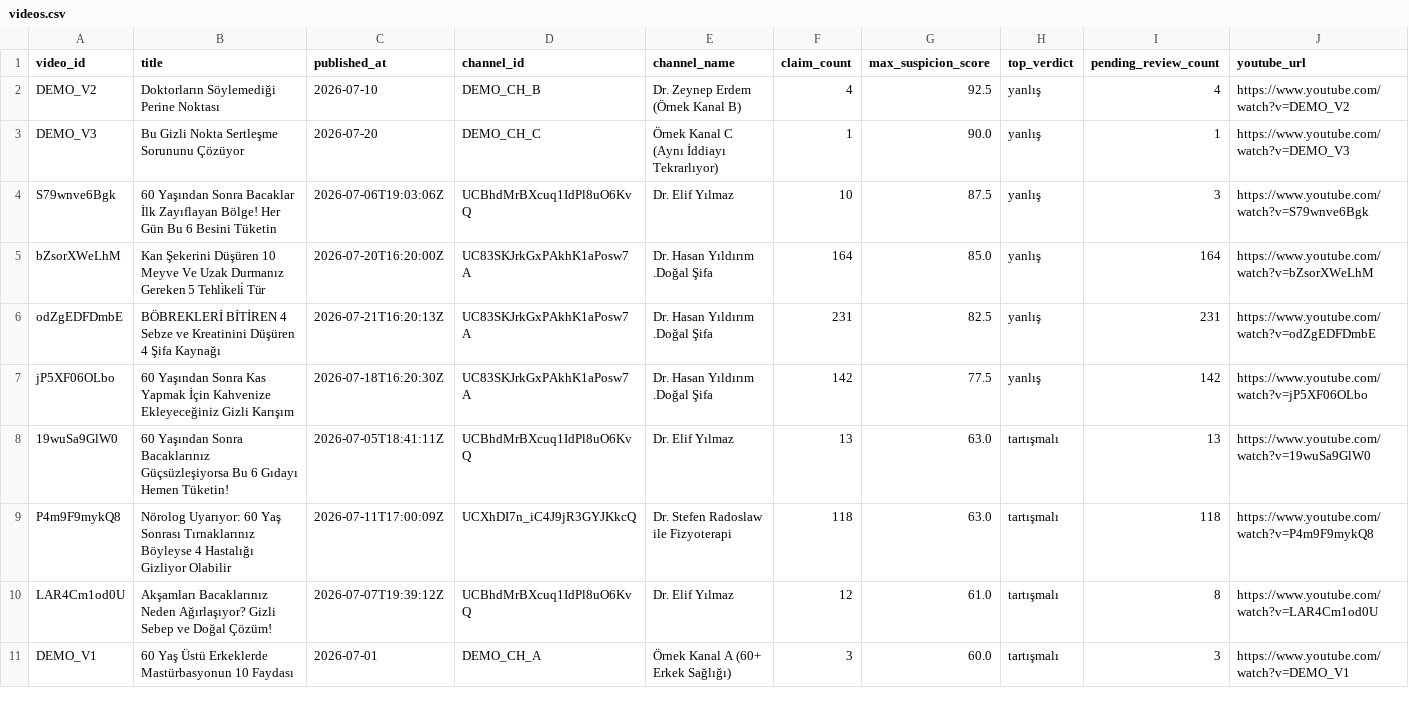
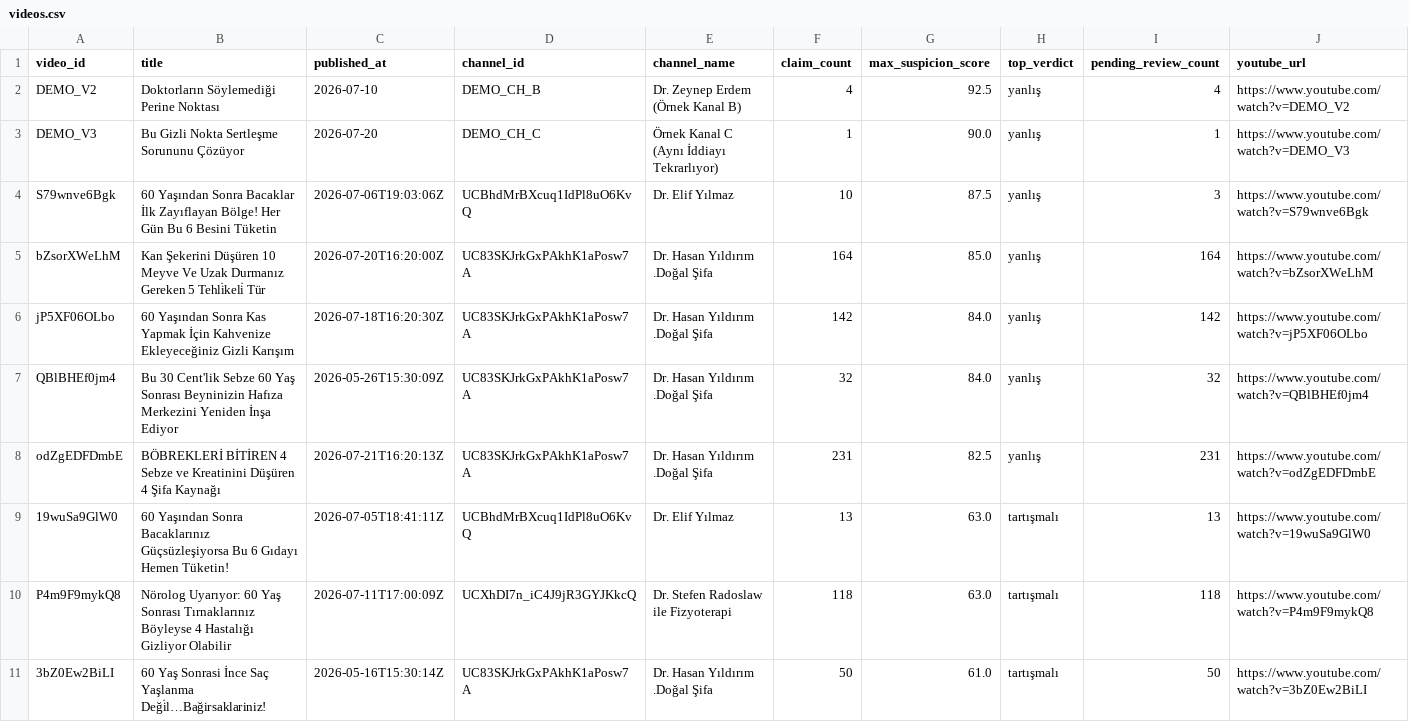
Before and after one commit to emircansac/ikinci-gorus, a CSV file: data/videos.csv, drawn as a sheet; only a part is shown; the shorter side is filled out with more unchanged rows; removed rows and columns are numbered as before the commit, all else as after; rows hold the shown columns only; the diff covers the shown part only; the diff names each change by its address in the sheet, - before the commit and + after, or states it on an @@ line.

```diff
--- a/data/videos.csv
+++ b/data/videos.csv
+row 6: jP5XF06OLbo | 60 Yaşından Sonra Kas Yapmak İçin Kahvenize Ekleyeceğiniz Gizli Karışım | 2026-07-18T16:20:30Z | UC83SKJrkGxPAkhK1aPosw7A | Dr. Hasan Yıldırım .Doğal Şifa | 142 | 84.0 | yanlış | 142 | https://www.youtube.com/watch?v=jP5XF06OLbo
+row 7: QBlBHEf0jm4 | Bu 30 Cent'lik Sebze 60 Yaş Sonrası Beyninizin Hafıza Merkezini Yeniden İnşa Ediyor | 2026-05-26T15:30:09Z | UC83SKJrkGxPAkhK1aPosw7A | Dr. Hasan Yıldırım .Doğal Şifa | 32 | 84.0 | yanlış | 32 | https://www.youtube.com/watch?v=QBlBHEf0jm4
-row 7: jP5XF06OLbo | 60 Yaşından Sonra Kas Yapmak İçin Kahvenize Ekleyeceğiniz Gizli Karışım | 2026-07-18T16:20:30Z | UC83SKJrkGxPAkhK1aPosw7A | Dr. Hasan Yıldırım .Doğal Şifa | 142 | 77.5 | yanlış | 142 | https://www.youtube.com/watch?v=jP5XF06OLbo
+row 11: 3bZ0Ew2BiLI | 60 Yaş Sonrasi İnce Saç Yaşlanma Deği̇l…Bağirsaklariniz! | 2026-05-16T15:30:14Z | UC83SKJrkGxPAkhK1aPosw7A | Dr. Hasan Yıldırım .Doğal Şifa | 50 | 61.0 | tartışmalı | 50 | https://www.youtube.com/watch?v=3bZ0Ew2BiLI
```
Also changed, not shown: 5 added rows, 7 removed rows and 6 edited cells elsewhere in this file, data/narrative_clusters.csv, 37 other files.
